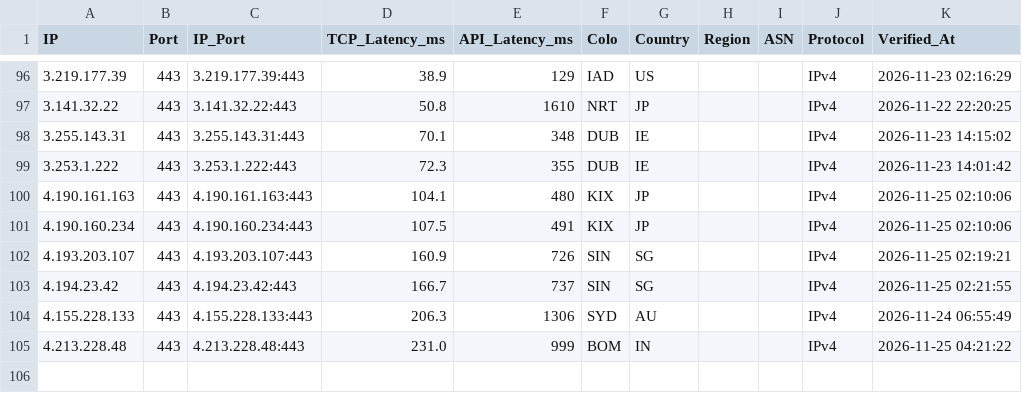
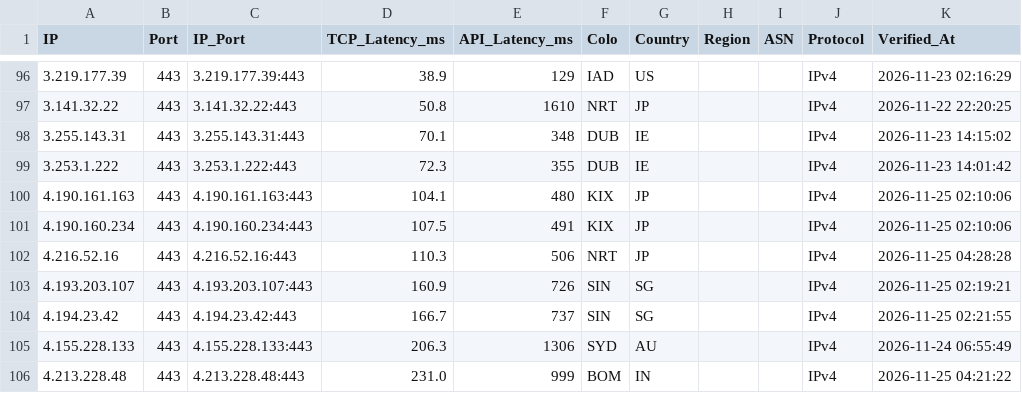
Before and after one commit to hjnzx01/ce-text-2, a CSV file: output/cf_verified.csv, drawn as a sheet; only a part is shown, gaps mark what is left out; the diff names each change by its address in the sheet, - before the commit and + after, or states it on an @@ line.

```diff
--- a/output/cf_verified.csv
+++ b/output/cf_verified.csv
+row 102: 4.216.52.16 | 443 | 4.216.52.16:443 | 110.3 | 506 | NRT | JP |  |  | IPv4 | 2026-11-25 04:28:28
```
Also changed, not shown: 3 other files.
